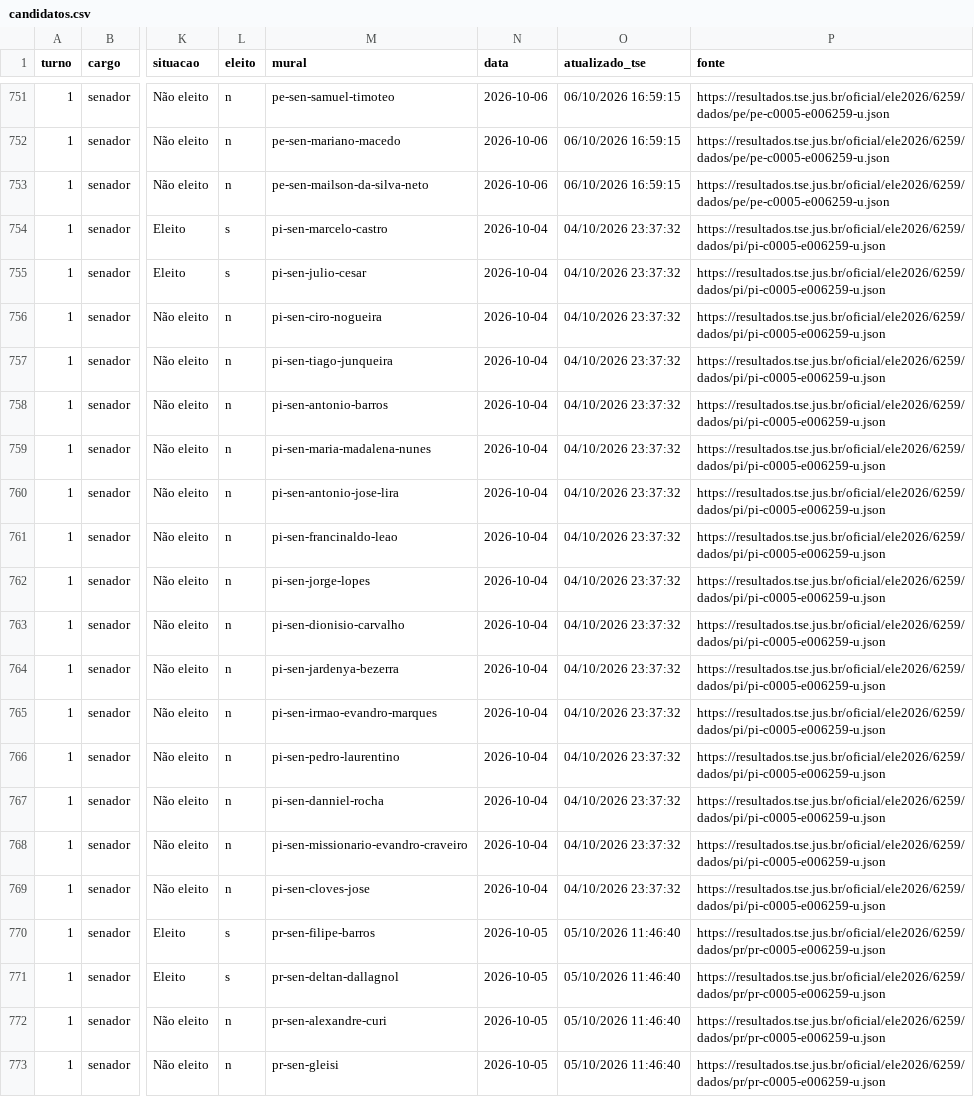
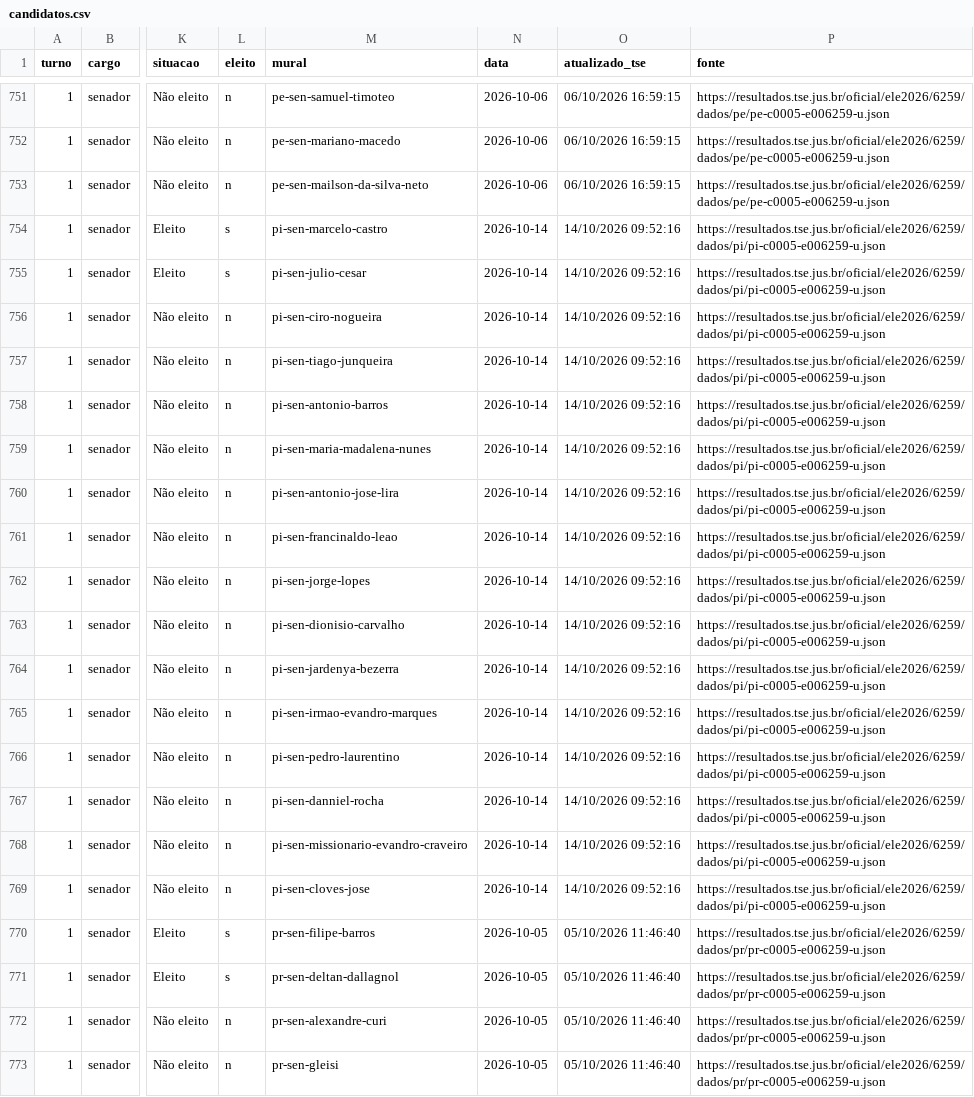
Before and after one commit to figuered0o0808-glitch/observatorio-2026, a CSV file: dados/resultados/candidatos.csv, drawn as a sheet; only a part is shown, gaps mark what is left out; the diff covers the shown part only; the diff names each change by its address in the sheet, - before the commit and + after, or states it on an @@ line.

```diff
--- a/dados/resultados/candidatos.csv
+++ b/dados/resultados/candidatos.csv
-N754:N769 (data): 2026-10-04
+N754:N769 (data): 2026-10-14
-O754:O769 (atualizado_tse): 04/10/2026 23:37:32
+O754:O769 (atualizado_tse): 14/10/2026 09:52:16
```
Also changed, not shown: 20 edited cells elsewhere in this file, dados/resultados/totais.csv, 7 other files.
